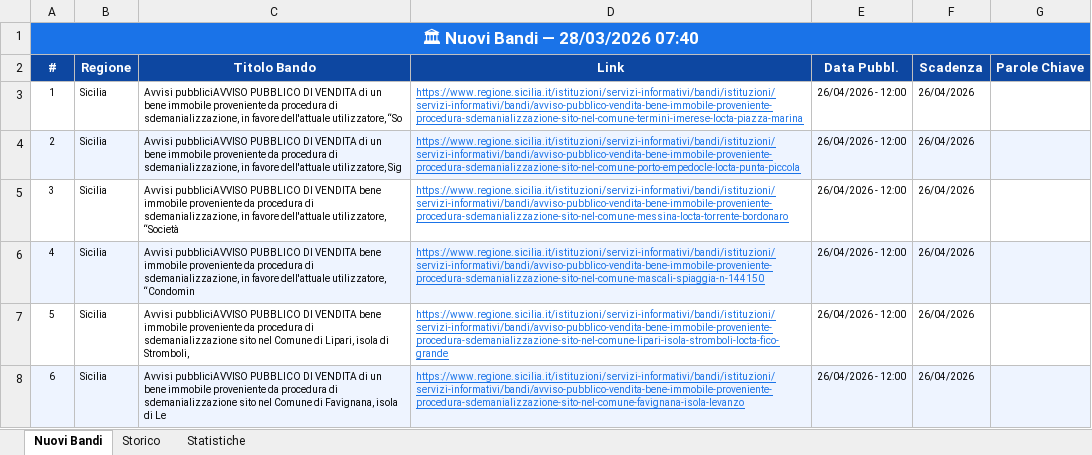
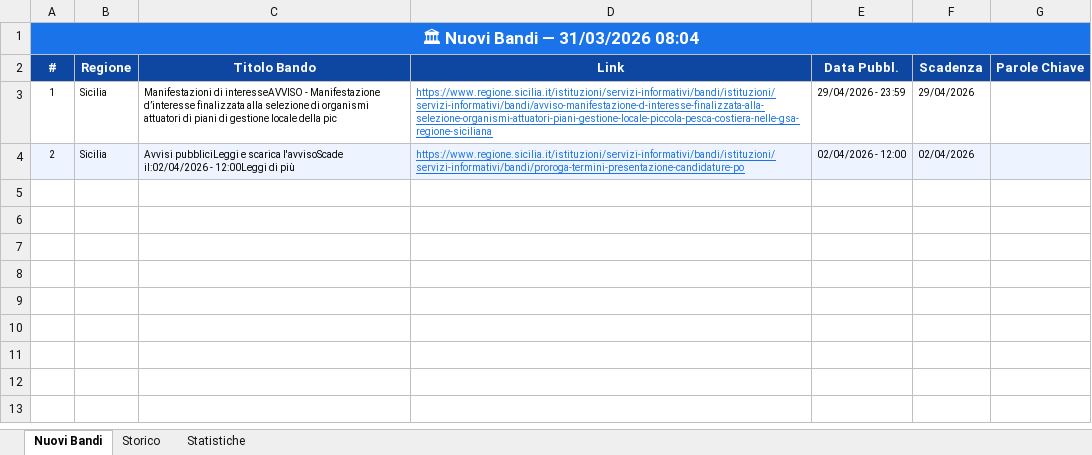
Before and after one commit to cdalvise/bandi-monitor, an Excel workbook: data/bandi_export.xlsx, sheet Nuovi Bandi, drawn as a sheet; values as stored, in another font and other column widths than the file's, no borders; the diff names each change by its address in the sheet, - before the commit and + after, or states it on an @@ line.

```diff
--- a/data/bandi_export.xlsx (sheet Nuovi Bandi)
+++ b/data/bandi_export.xlsx (sheet Nuovi Bandi)
-A1 (#): 🏛 Nuovi Bandi — 28/03/2026 07:40
+A1 (#): 🏛 Nuovi Bandi — 31/03/2026 08:04
-C3 (Titolo Bando): Avvisi pubbliciAVVISO PUBBLICO DI VENDITA di un bene immobile proveniente da procedura di sdemanializzazione, in favore dell'attuale utilizzatore, “So
+C3 (Titolo Bando): Manifestazioni di interesseAVVISO - Manifestazione d’interesse finalizzata alla selezione di organismi attuatori di piani di gestione locale della pic
-D3 (Link): https://www.regione.sicilia.it/istituzioni/servizi-informativi/bandi/istituzioni/servizi-informativi/bandi/avviso-pubblico-vendita-bene-immobile-proveniente-procedura-sdemanializzazione-sito-nel-comune-termini-imerese-locta-piazza-marina
+D3 (Link): https://www.regione.sicilia.it/istituzioni/servizi-informativi/bandi/istituzioni/servizi-informativi/bandi/avviso-manifestazione-d-interesse-finalizzata-alla-selezione-organismi-attuatori-piani-gestione-locale-piccola-pesca-costiera-nelle-gsa-regione-siciliana
-E3 (Data Pubbl.): 26/04/2026 - 12:00
+E3 (Data Pubbl.): 29/04/2026 - 23:59
-F3 (Scadenza): 26/04/2026
+F3 (Scadenza): 29/04/2026
-C4 (Titolo Bando): Avvisi pubbliciAVVISO PUBBLICO DI VENDITA di un bene immobile proveniente da procedura di sdemanializzazione, in favore dell'attuale utilizzatore, Sig
+C4 (Titolo Bando): Avvisi pubbliciLeggi e scarica l'avvisoScade il:02/04/2026 - 12:00Leggi di più
-D4 (Link): https://www.regione.sicilia.it/istituzioni/servizi-informativi/bandi/istituzioni/servizi-informativi/bandi/avviso-pubblico-vendita-bene-immobile-proveniente-procedura-sdemanializzazione-sito-nel-comune-porto-empedocle-locta-punta-piccola
+D4 (Link): https://www.regione.sicilia.it/istituzioni/servizi-informativi/bandi/istituzioni/servizi-informativi/bandi/proroga-termini-presentazione-candidature-po
-E4 (Data Pubbl.): 26/04/2026 - 12:00
+E4 (Data Pubbl.): 02/04/2026 - 12:00
-F4 (Scadenza): 26/04/2026
+F4 (Scadenza): 02/04/2026
-row 5: 3 | Sicilia | Avvisi pubbliciAVVISO PUBBLICO DI VENDITA bene immobile proveniente da procedura di sdemanializzazione, in favore dell'attuale utilizzatore, “Società | https://www.regione.sicilia.it/istituzioni/servizi-informativi/bandi/istituzioni/servizi-informativi/bandi/avviso-pubblico-vendita-bene-immobile-proveniente-procedura-sdemanializzazione-sito-nel-comune-messina-locta-torrente-bordonaro | 26/04/2026 - 12:00 | 26/04/2026
-row 6: 4 | Sicilia | Avvisi pubbliciAVVISO PUBBLICO DI VENDITA bene immobile proveniente da procedura di sdemanializzazione, in favore dell'attuale utilizzatore, “Condomin | https://www.regione.sicilia.it/istituzioni/servizi-informativi/bandi/istituzioni/servizi-informativi/bandi/avviso-pubblico-vendita-bene-immobile-proveniente-procedura-sdemanializzazione-sito-nel-comune-mascali-spiaggia-n-144150 | 26/04/2026 - 12:00 | 26/04/2026
-row 7: 5 | Sicilia | Avvisi pubbliciAVVISO PUBBLICO DI VENDITA bene immobile proveniente da procedura di sdemanializzazione sito nel Comune di Lipari, isola di Stromboli, | https://www.regione.sicilia.it/istituzioni/servizi-informativi/bandi/istituzioni/servizi-informativi/bandi/avviso-pubblico-vendita-bene-immobile-proveniente-procedura-sdemanializzazione-sito-nel-comune-lipari-isola-stromboli-locta-fico-grande | 26/04/2026 - 12:00 | 26/04/2026
-row 8: 6 | Sicilia | Avvisi pubbliciAVVISO PUBBLICO DI VENDITA di un bene immobile proveniente da procedura di sdemanializzazione sito nel Comune di Favignana, isola di Le | https://www.regione.sicilia.it/istituzioni/servizi-informativi/bandi/istituzioni/servizi-informativi/bandi/avviso-pubblico-vendita-bene-immobile-proveniente-procedura-sdemanializzazione-sito-nel-comune-favignana-isola-levanzo | 26/04/2026 - 12:00 | 26/04/2026
```
Also changed, not shown: sheet Storico, sheet Statistiche, 1 other file.
